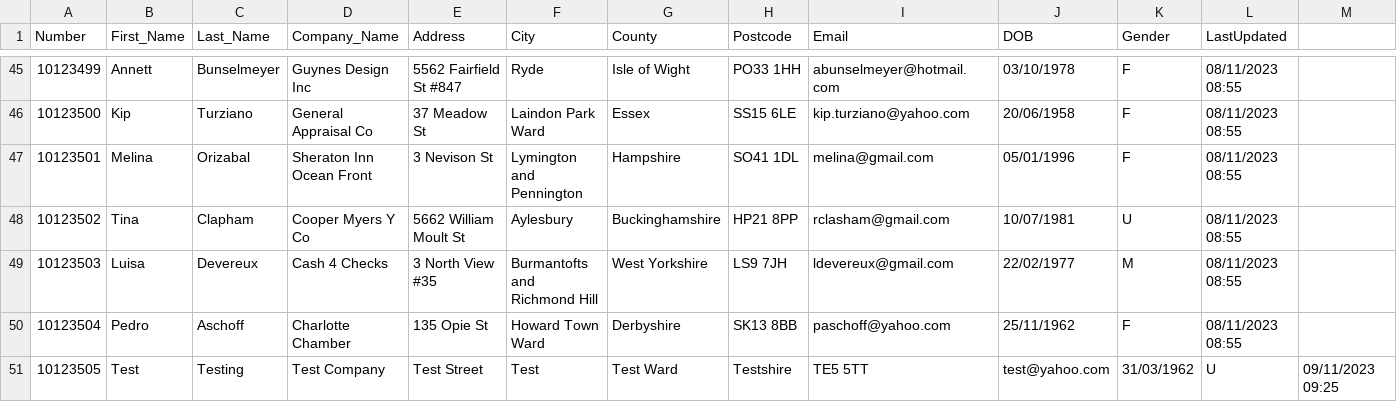
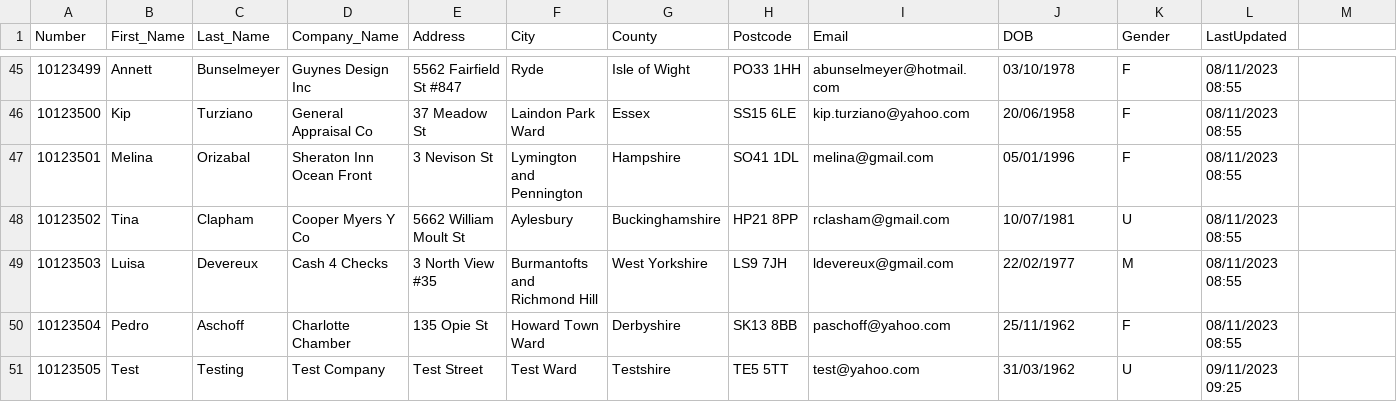
Before and after one commit to MarcusHutch/MHRepository, a CSV file: PatientSample.csv, drawn as a sheet; only a part is shown, gaps mark what is left out.

Commit message:
Update PatientSample.csv

```diff
--- a/PatientSample.csv
+++ b/PatientSample.csv
@@ -50,2 +50,2 @@ Number,First_Name,Last_Name,Company_Name,Address,City,County,Postcode,Email,DOB,
 10123504,Pedro,Aschoff,Charlotte Chamber,135 Opie St,Howard Town Ward,Derbyshire,SK13 8BB,paschoff@yahoo.com,25/11/1962,F,08/11/2023 08:55
-10123505,Test,Testing,Test Company,Test Street,Test,Test Ward,Testshire,TE5 5TT,test@yahoo.com,31/03/1962,U,09/11/2023 09:25
+10123505,Test,Testing,Test Company,Test Street,Test Ward,Testshire,TE5 5TT,test@yahoo.com,31/03/1962,U,09/11/2023 09:25
```
